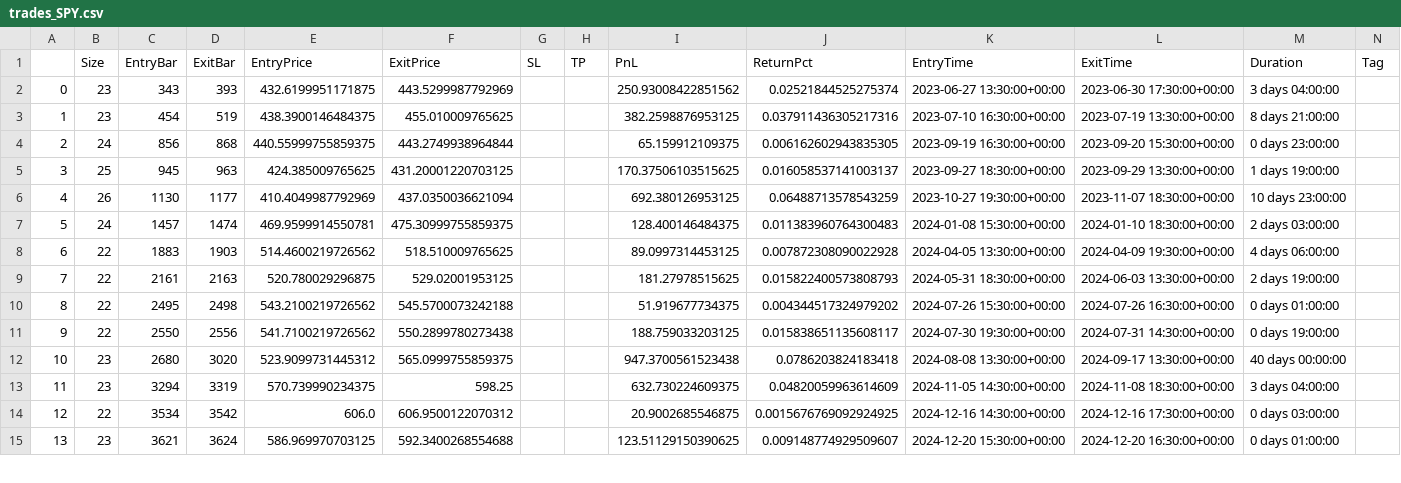
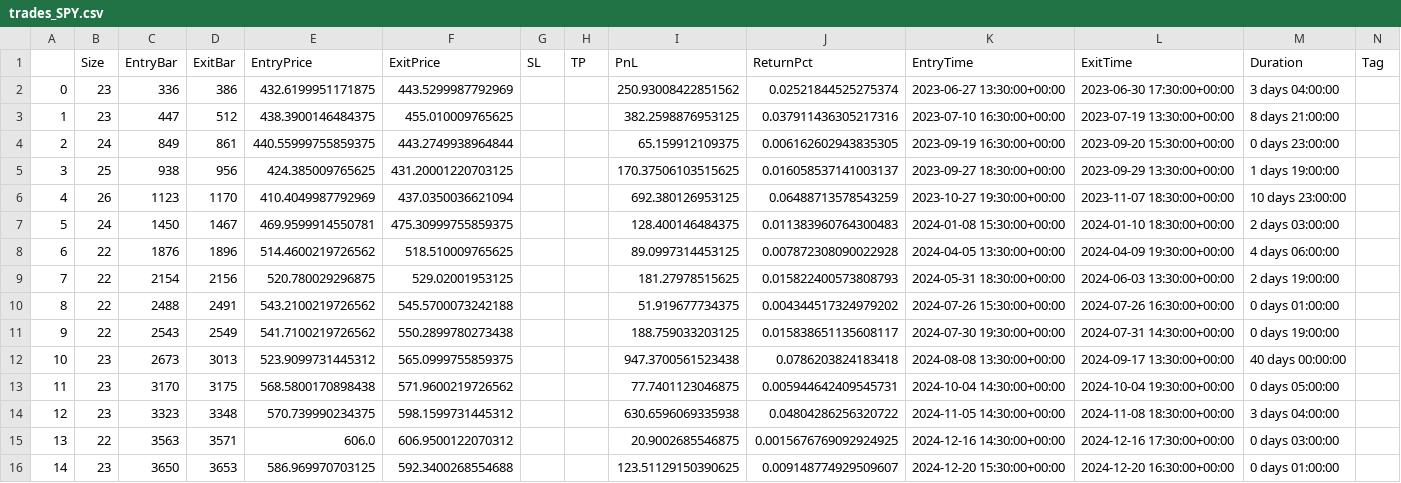
Before and after one commit to LinderCa/Notebooks_Trading, a CSV file: notebooks/data/backtesting/trades_SPY.csv, drawn as a sheet; only a part is shown; removed rows and columns are numbered as before the commit, all else as after; rows hold the shown columns only; the diff covers the shown part only; the diff names each change by its address in the sheet, - before the commit and + after, or states it on an @@ line.

Commit message:
Actualizar resultados del notebook

```diff
--- a/notebooks/data/backtesting/trades_SPY.csv
+++ b/notebooks/data/backtesting/trades_SPY.csv
-C2 (EntryBar): 343
+C2 (EntryBar): 336
-D2 (ExitBar): 393
+D2 (ExitBar): 386
-C3 (EntryBar): 454
+C3 (EntryBar): 447
-D3 (ExitBar): 519
+D3 (ExitBar): 512
-C4 (EntryBar): 856
+C4 (EntryBar): 849
-D4 (ExitBar): 868
+D4 (ExitBar): 861
-C5 (EntryBar): 945
+C5 (EntryBar): 938
-D5 (ExitBar): 963
+D5 (ExitBar): 956
-C6 (EntryBar): 1130
+C6 (EntryBar): 1123
-D6 (ExitBar): 1177
+D6 (ExitBar): 1170
-C7 (EntryBar): 1457
+C7 (EntryBar): 1450
-D7 (ExitBar): 1474
+D7 (ExitBar): 1467
-C8 (EntryBar): 1883
+C8 (EntryBar): 1876
-D8 (ExitBar): 1903
+D8 (ExitBar): 1896
-C9 (EntryBar): 2161
+C9 (EntryBar): 2154
-D9 (ExitBar): 2163
+D9 (ExitBar): 2156
-C10 (EntryBar): 2495
+C10 (EntryBar): 2488
-D10 (ExitBar): 2498
+D10 (ExitBar): 2491
-C11 (EntryBar): 2550
+C11 (EntryBar): 2543
-D11 (ExitBar): 2556
+D11 (ExitBar): 2549
-C12 (EntryBar): 2680
+C12 (EntryBar): 2673
-D12 (ExitBar): 3020
+D12 (ExitBar): 3013
-row 13: 11 | 23 | 3294 | 3319 | 570.739990234375 | 598.25 |  |  | 632.730224609375 | 0.04820059963614609 | 2024-11-05 14:30:00+00:00 | 2024-11-08 18:30:00+00:00 | 3 days 04:00:00
+row 13: 11 | 23 | 3170 | 3175 | 568.5800170898438 | 571.9600219726562 |  |  | 77.7401123046875 | 0.005944642409545731 | 2024-10-04 14:30:00+00:00 | 2024-10-04 19:30:00+00:00 | 0 days 05:00:00
+row 14: 12 | 23 | 3323 | 3348 | 570.739990234375 | 598.1599731445312 |  |  | 630.6596069335938 | 0.04804286256320722 | 2024-11-05 14:30:00+00:00 | 2024-11-08 18:30:00+00:00 | 3 days 04:00:00
@@ column A renumbered from row 15 down @@
-C15 (EntryBar): 3534
+C15 (EntryBar): 3563
-D15 (ExitBar): 3542
+D15 (ExitBar): 3571
-C16 (EntryBar): 3621
+C16 (EntryBar): 3650
-D16 (ExitBar): 3624
+D16 (ExitBar): 3653
```
Also changed, not shown: 15 edited cells elsewhere in this file, notebooks/data/backtesting/result.csv, notebooks/data/backtesting/trades_AAPL.csv, 5 other files.
